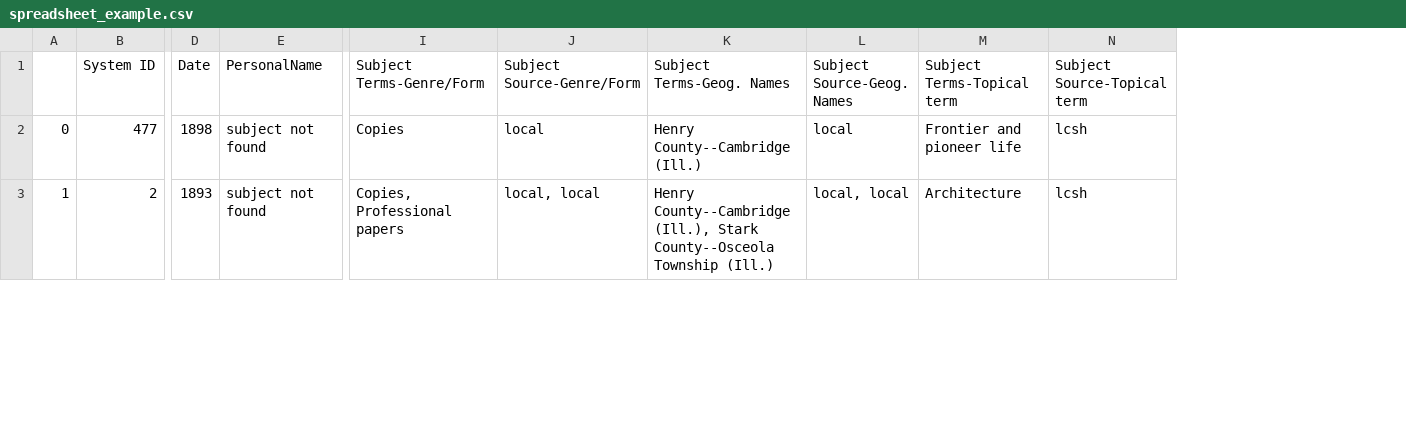
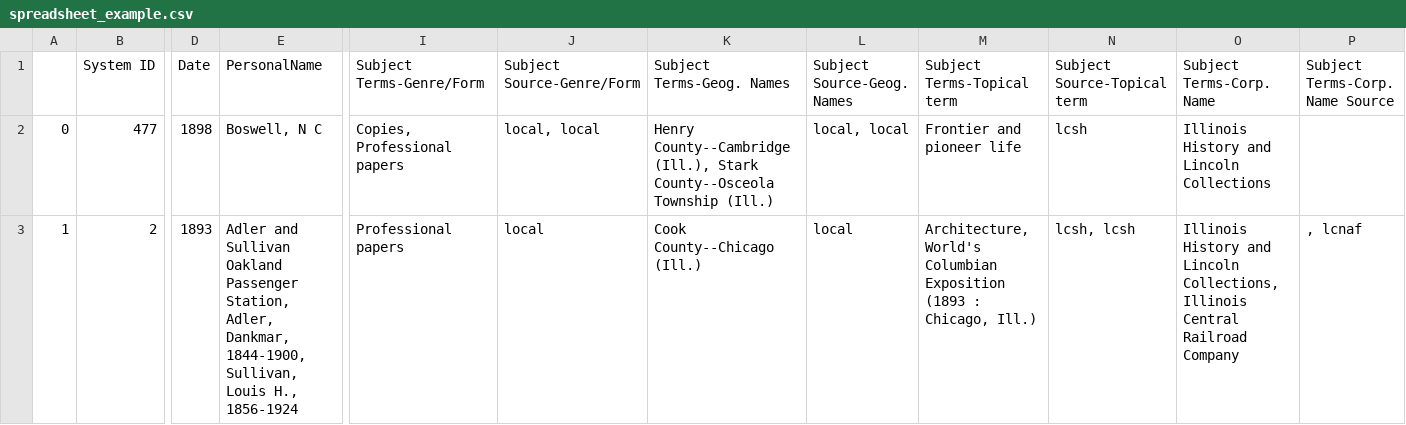
Before and after one commit to courtneyamber/EAD-MARC-Project, a CSV file: output/spreadsheet_example.csv, drawn as a sheet; only a part is shown, gaps mark what is left out; the diff covers the shown part only; the diff names each change by its address in the sheet, - before the commit and + after, or states it on an @@ line.

```diff
--- a/output/spreadsheet_example.csv
+++ b/output/spreadsheet_example.csv
+column O (Subject Terms-Corp. Name), rows 2-3: Illinois History and Lincoln Collections | Illinois History and Lincoln Collections, Illinois Central Railroad Company
+column P (Subject Terms-Corp. Name Source), row 3: , lcnaf
-E2 (PersonalName): subject not found
+E2 (PersonalName): Boswell, N C
-I2 (Subject Terms-Genre/Form): Copies
+I2 (Subject Terms-Genre/Form): Copies, Professional papers
-J2 (Subject Source-Genre/Form): local
+J2 (Subject Source-Genre/Form): local, local
-K2 (Subject Terms-Geog. Names): Henry County--Cambridge (Ill.)
+K2 (Subject Terms-Geog. Names): Henry County--Cambridge (Ill.), Stark County--Osceola Township (Ill.)
-L2 (Subject Source-Geog. Names): local
+L2 (Subject Source-Geog. Names): local, local
-E3 (PersonalName): subject not found
+E3 (PersonalName): Adler and Sullivan Oakland Passenger Station, Adler, Dankmar, 1844-1900, Sullivan, Louis H., 1856-1924
-I3 (Subject Terms-Genre/Form): Copies, Professional papers
+I3 (Subject Terms-Genre/Form): Professional papers
-J3 (Subject Source-Genre/Form): local, local
+J3 (Subject Source-Genre/Form): local
-K3 (Subject Terms-Geog. Names): Henry County--Cambridge (Ill.), Stark County--Osceola Township (Ill.)
+K3 (Subject Terms-Geog. Names): Cook County--Chicago (Ill.)
-L3 (Subject Source-Geog. Names): local, local
+L3 (Subject Source-Geog. Names): local
-M3 (Subject Terms-Topical term): Architecture
+M3 (Subject Terms-Topical term): Architecture, World's Columbian Exposition (1893 : Chicago, Ill.)
-N3 (Subject Source-Topical term): lcsh
+N3 (Subject Source-Topical term): lcsh, lcsh
```
Also changed, not shown: 38 edited cells elsewhere in this file, 2 other files.
